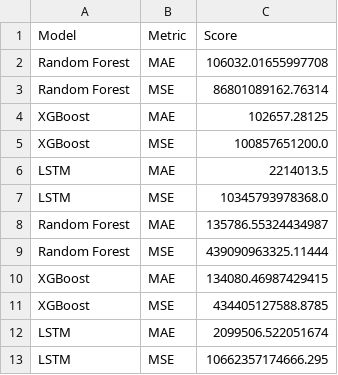
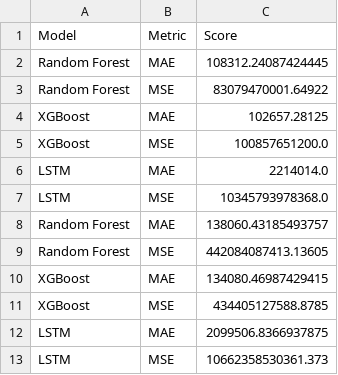
Before and after one commit to EricBorba/StorageFailurePredictor, a CSV file: model_Evaluation_Results.csv, drawn as a sheet.

```diff
--- a/model_Evaluation_Results.csv
+++ b/model_Evaluation_Results.csv
@@ -1,13 +1,13 @@
 Model,Metric,Score
-Random Forest,MAE,106032.01655997708
-Random Forest,MSE,86801089162.76314
+Random Forest,MAE,108312.24087424445
+Random Forest,MSE,83079470001.64922
 XGBoost,MAE,102657.28125
 XGBoost,MSE,100857651200.0
-LSTM,MAE,2214013.5
+LSTM,MAE,2214014.0
 LSTM,MSE,10345793978368.0
-Random Forest,MAE,135786.55324434987
-Random Forest,MSE,439090963325.11444
+Random Forest,MAE,138060.43185493757
+Random Forest,MSE,442084087413.13605
 XGBoost,MAE,134080.46987429415
 XGBoost,MSE,434405127588.8785
-LSTM,MAE,2099506.522051674
-LSTM,MSE,10662357174666.295
+LSTM,MAE,2099506.8366937875
+LSTM,MSE,10662358530361.373
```
Also changed, not shown: model_Evaluation_Results_with_HyperparametersNone.csv, model_Evaluation_Results_with_HyperparametersRM.csv, 4 other files.
